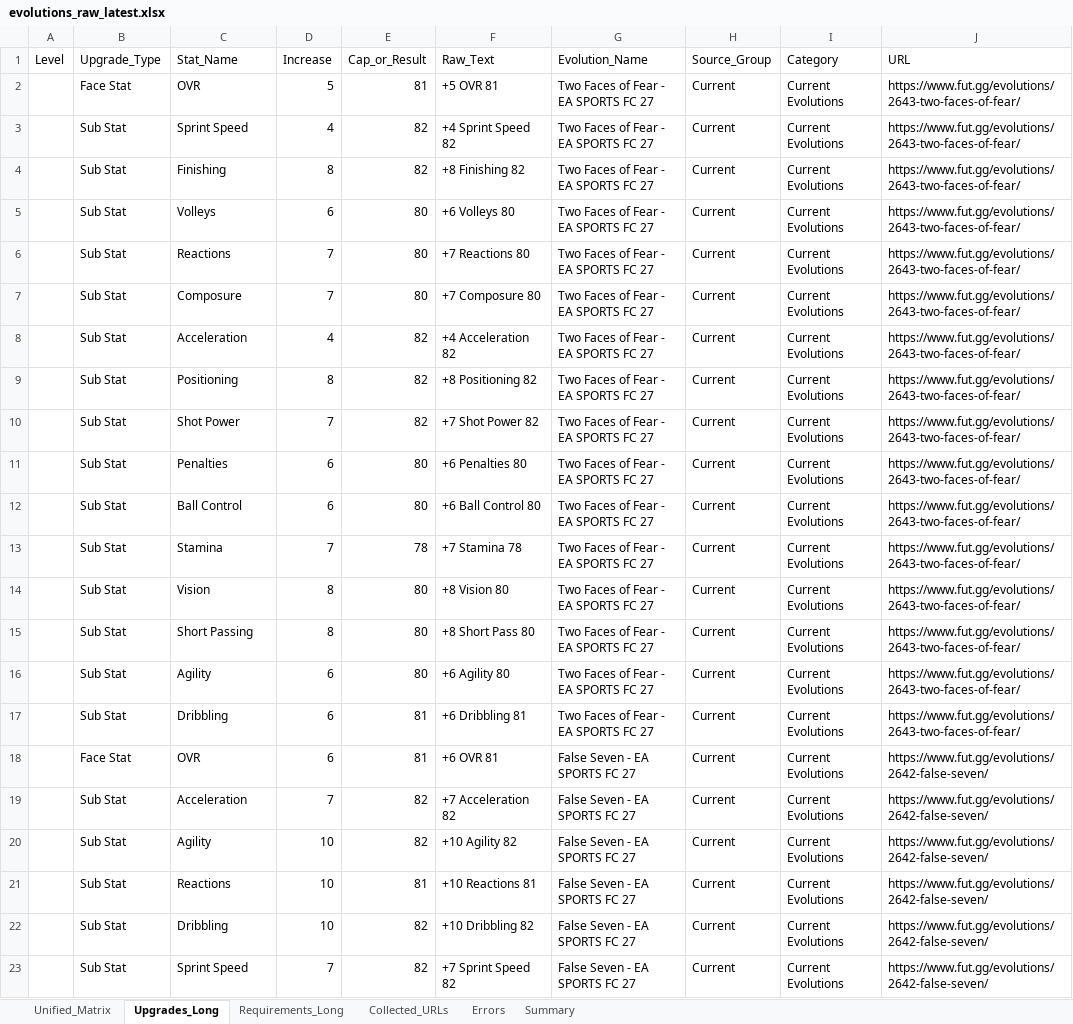
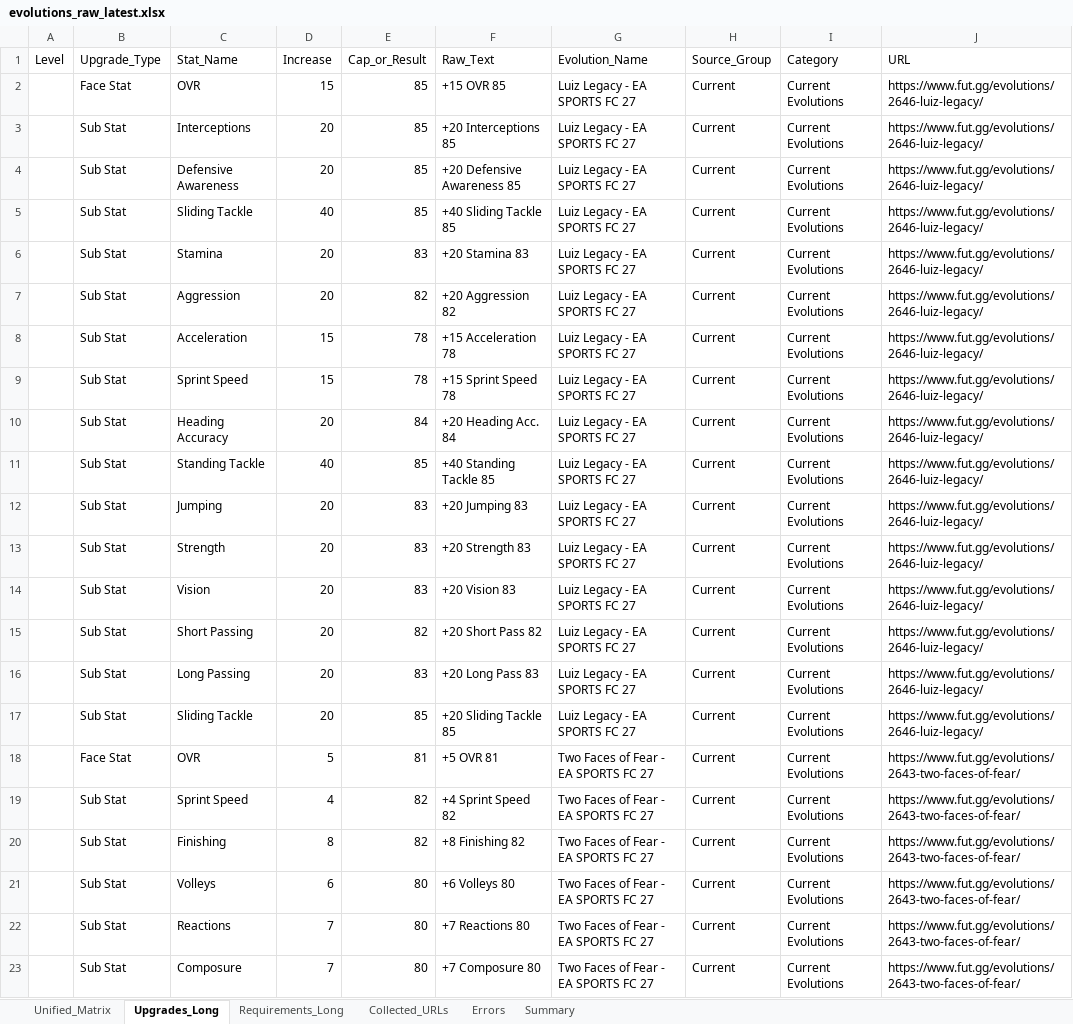
Before and after one commit to lemora87/futgg-objective-crawler, an Excel workbook: latest/evolutions_raw_latest.xlsx, sheet Upgrades_Long, drawn as a sheet; only a part is shown; the shorter side is filled out with more unchanged rows; values as stored, in another font and other column widths than the file's, no borders; the diff names each change by its address in the sheet, - before the commit and + after, or states it on an @@ line.

```diff
--- a/latest/evolutions_raw_latest.xlsx (sheet Upgrades_Long)
+++ b/latest/evolutions_raw_latest.xlsx (sheet Upgrades_Long)
+row 2:  | Face Stat | OVR | 15 | 85 | +15 OVR 85 | Luiz Legacy - EA SPORTS FC 27 | Current | Current Evolutions | https://www.fut.gg/evolutions/2646-luiz-legacy/
+row 3:  | Sub Stat | Interceptions | 20 | 85 | +20 Interceptions 85 | Luiz Legacy - EA SPORTS FC 27 | Current | Current Evolutions | https://www.fut.gg/evolutions/2646-luiz-legacy/
+row 4:  | Sub Stat | Defensive Awareness | 20 | 85 | +20 Defensive Awareness 85 | Luiz Legacy - EA SPORTS FC 27 | Current | Current Evolutions | https://www.fut.gg/evolutions/2646-luiz-legacy/
+row 5:  | Sub Stat | Sliding Tackle | 40 | 85 | +40 Sliding Tackle 85 | Luiz Legacy - EA SPORTS FC 27 | Current | Current Evolutions | https://www.fut.gg/evolutions/2646-luiz-legacy/
+row 6:  | Sub Stat | Stamina | 20 | 83 | +20 Stamina 83 | Luiz Legacy - EA SPORTS FC 27 | Current | Current Evolutions | https://www.fut.gg/evolutions/2646-luiz-legacy/
+row 7:  | Sub Stat | Aggression | 20 | 82 | +20 Aggression 82 | Luiz Legacy - EA SPORTS FC 27 | Current | Current Evolutions | https://www.fut.gg/evolutions/2646-luiz-legacy/
+row 8:  | Sub Stat | Acceleration | 15 | 78 | +15 Acceleration 78 | Luiz Legacy - EA SPORTS FC 27 | Current | Current Evolutions | https://www.fut.gg/evolutions/2646-luiz-legacy/
+row 9:  | Sub Stat | Sprint Speed | 15 | 78 | +15 Sprint Speed 78 | Luiz Legacy - EA SPORTS FC 27 | Current | Current Evolutions | https://www.fut.gg/evolutions/2646-luiz-legacy/
+row 10:  | Sub Stat | Heading Accuracy | 20 | 84 | +20 Heading Acc. 84 | Luiz Legacy - EA SPORTS FC 27 | Current | Current Evolutions | https://www.fut.gg/evolutions/2646-luiz-legacy/
+row 11:  | Sub Stat | Standing Tackle | 40 | 85 | +40 Standing Tackle 85 | Luiz Legacy - EA SPORTS FC 27 | Current | Current Evolutions | https://www.fut.gg/evolutions/2646-luiz-legacy/
+row 12:  | Sub Stat | Jumping | 20 | 83 | +20 Jumping 83 | Luiz Legacy - EA SPORTS FC 27 | Current | Current Evolutions | https://www.fut.gg/evolutions/2646-luiz-legacy/
+row 13:  | Sub Stat | Strength | 20 | 83 | +20 Strength 83 | Luiz Legacy - EA SPORTS FC 27 | Current | Current Evolutions | https://www.fut.gg/evolutions/2646-luiz-legacy/
+row 14:  | Sub Stat | Vision | 20 | 83 | +20 Vision 83 | Luiz Legacy - EA SPORTS FC 27 | Current | Current Evolutions | https://www.fut.gg/evolutions/2646-luiz-legacy/
+row 15:  | Sub Stat | Short Passing | 20 | 82 | +20 Short Pass 82 | Luiz Legacy - EA SPORTS FC 27 | Current | Current Evolutions | https://www.fut.gg/evolutions/2646-luiz-legacy/
+row 16:  | Sub Stat | Long Passing | 20 | 83 | +20 Long Pass 83 | Luiz Legacy - EA SPORTS FC 27 | Current | Current Evolutions | https://www.fut.gg/evolutions/2646-luiz-legacy/
+row 17:  | Sub Stat | Sliding Tackle | 20 | 85 | +20 Sliding Tackle 85 | Luiz Legacy - EA SPORTS FC 27 | Current | Current Evolutions | https://www.fut.gg/evolutions/2646-luiz-legacy/
```
Also changed, not shown: sheet Unified_Matrix, sheet Requirements_Long, sheet Collected_URLs, sheet Summary, latest/evolutions_analysis_latest.xlsx.
